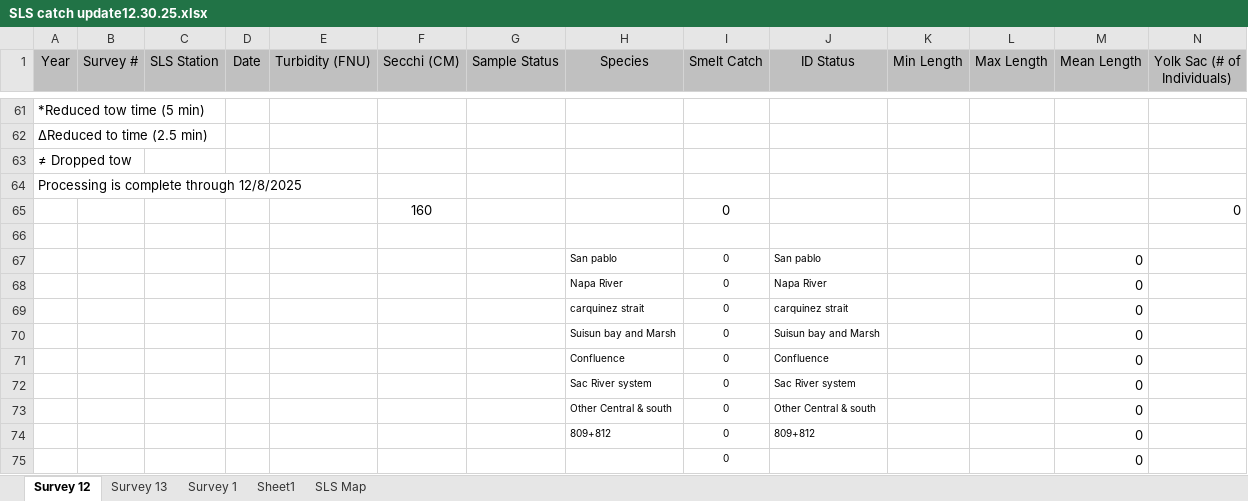
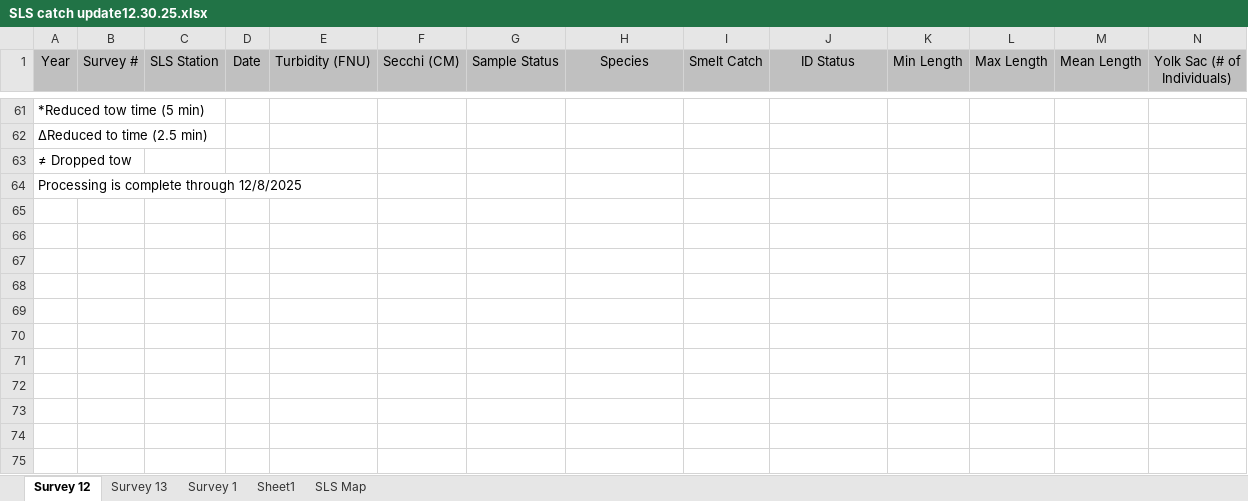
Before and after one commit to BDO-Science/samt_smt_assessments, an Excel workbook: data_raw/smelt/SLS catch update12.30.25.xlsx, sheet Survey 12, drawn as a sheet; only a part is shown, gaps mark what is left out; values as stored, in another font and other column widths than the file's, no borders; rows hold the shown columns only; the diff names each change by its address in the sheet, - before the commit and + after, or states it on an @@ line.

Commit message:
Updates to smelt code: SLS data add, change JPF calc, change text 1/2/26

```diff
--- a/data_raw/smelt/SLS catch update12.30.25.xlsx (sheet Survey 12)
+++ b/data_raw/smelt/SLS catch update12.30.25.xlsx (sheet Survey 12)
-row 65:  |  |  |  |  | 160 |  |  | 0 |  |  |  |  | 0
-row 66: (empty)
-row 67:  |  |  |  |  |  |  | San pablo | 0 | San pablo |  |  | 0
-row 68:  |  |  |  |  |  |  | Napa River | 0 | Napa River |  |  | 0
-row 69:  |  |  |  |  |  |  | carquinez strait | 0 | carquinez strait |  |  | 0
-row 70:  |  |  |  |  |  |  | Suisun bay and Marsh | 0 | Suisun bay and Marsh |  |  | 0
-row 71:  |  |  |  |  |  |  | Confluence | 0 | Confluence |  |  | 0
-row 72:  |  |  |  |  |  |  | Sac River system | 0 | Sac River system |  |  | 0
-row 73:  |  |  |  |  |  |  | Other Central & south | 0 | Other Central & south |  |  | 0
-row 74:  |  |  |  |  |  |  | 809+812 | 0 | 809+812 |  |  | 0
-row 75:  |  |  |  |  |  |  |  | 0 |  |  |  | 0
```
Also changed, not shown: 13 other files.
